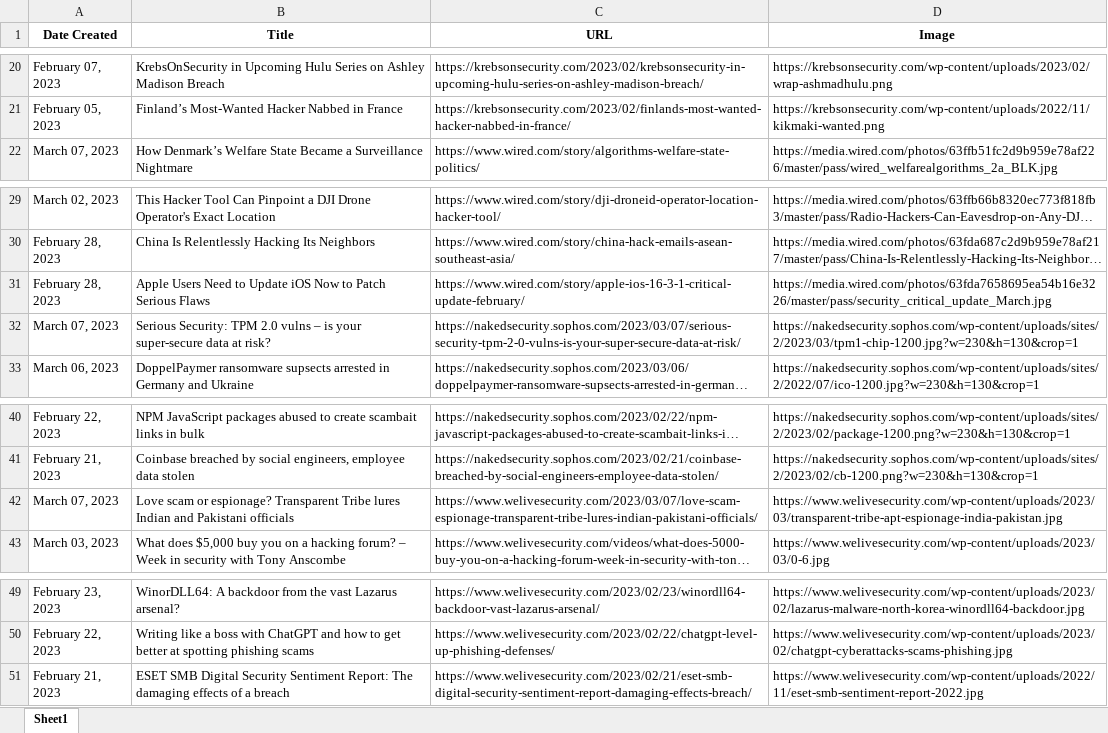
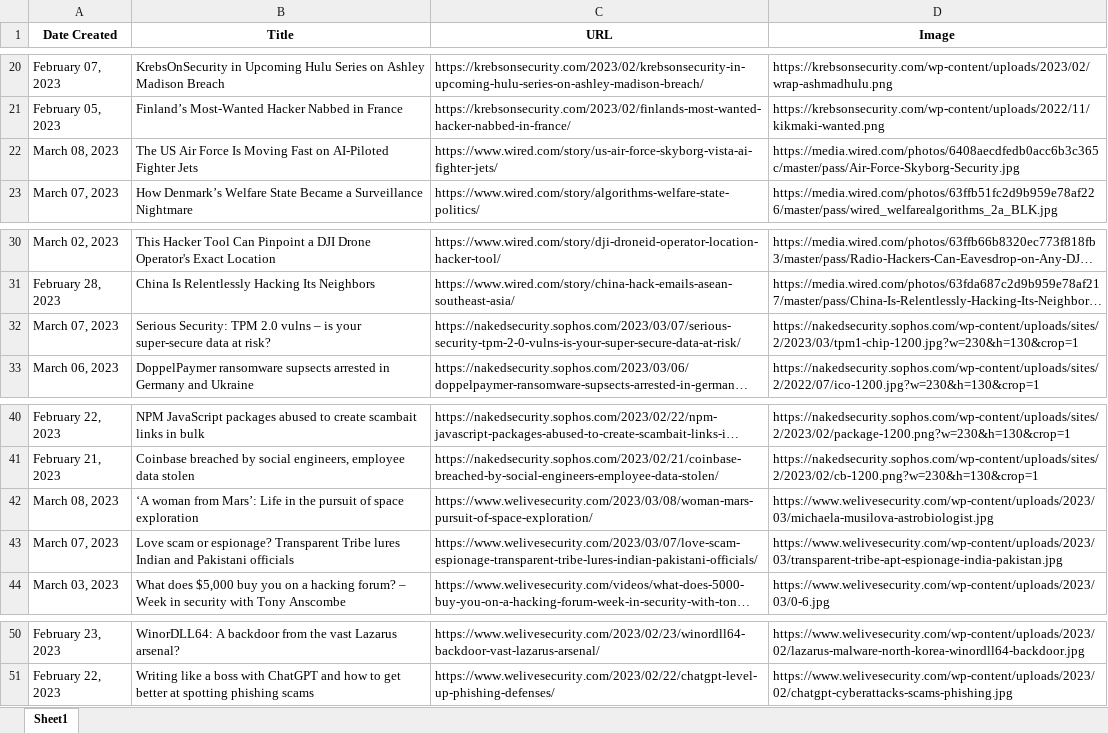
Before and after one commit to thecyberbytes/thecyberbytes.github.io, an Excel workbook: cyber_web/excels/news_feed.xlsx, sheet Sheet1, drawn as a sheet; only a part is shown, gaps mark what is left out; long unchanged cells end in …; values as stored, in another font and other column widths than the file's, no borders; removed rows and columns are numbered as before the commit, all else as after; the diff names each change by its address in the sheet, - before the commit and + after, or states it on an @@ line.

```diff
--- a/cyber_web/excels/news_feed.xlsx (sheet Sheet1)
+++ b/cyber_web/excels/news_feed.xlsx (sheet Sheet1)
+row 22: March 08, 2023 | The US Air Force Is Moving Fast on AI-Piloted Fighter Jets | https://www.wired.com/story/us-air-force-skyborg-vista-ai-fighter-jets/ | https://media.wired.com/photos/6408aecdfedb0acc6b3c365c/master/pass/Air-Force-Skyborg-Security.jpg
-row 31: February 28, 2023 | Apple Users Need to Update iOS Now to Patch Serious Flaws | https://www.wired.com/story/apple-ios-16-3-1-critical-update-february/ | https://media.wired.com/photos/63fda7658695ea54b16e3226/master/pass/security_critical_update_March.jpg
+row 42: March 08, 2023 | ‘A woman from Mars’: Life in the pursuit of space exploration | https://www.welivesecurity.com/2023/03/08/woman-mars-pursuit-of-space-exploration/ | https://www.welivesecurity.com/wp-content/uploads/2023/03/michaela-musilova-astrobiologist.jpg
-row 51: February 21, 2023 | ESET SMB Digital Security Sentiment Report: The damaging effects of a breach | https://www.welivesecurity.com/2023/02/21/eset-smb-digital-security-sentiment-report-damaging-effects-breach/ | https://www.welivesecurity.com/wp-content/uploads/2022/11/eset-smb-sentiment-report-2022.jpg
```
Also changed, not shown: cyber_web/excels/blog_feed.xlsx, cyber_web/excels/news_categorized.xlsx, 26 other files.
